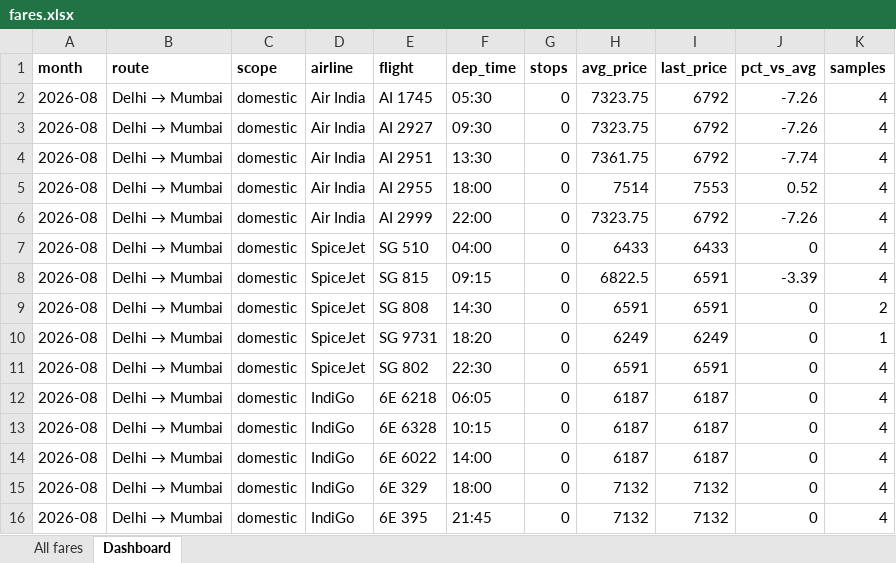
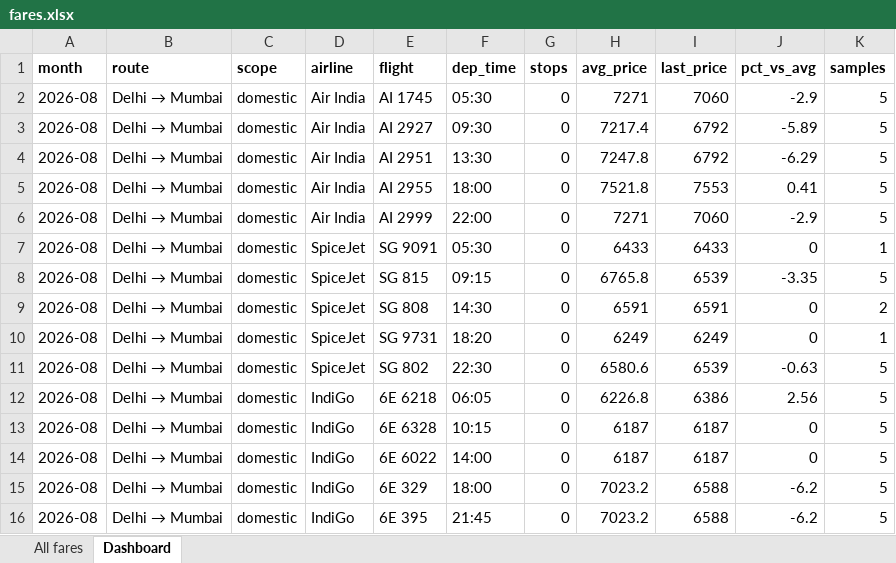
Before and after one commit to isgulati95-code/flight-fare-tracker, an Excel workbook: fares.xlsx, sheet Dashboard, drawn as a sheet; only a part is shown; values as stored, in another font and other column widths than the file's, no borders; the diff covers the shown part only; the diff names each change by its address in the sheet, - before the commit and + after, or states it on an @@ line.

```diff
--- a/fares.xlsx (sheet Dashboard)
+++ b/fares.xlsx (sheet Dashboard)
-H2 (avg_price): 7323.75
+H2 (avg_price): 7271
-I2 (last_price): 6792
+I2 (last_price): 7060
-J2 (pct_vs_avg): -7.26
+J2 (pct_vs_avg): -2.9
-K2:K6 (samples): 4
+K2:K6 (samples): 5
-H3 (avg_price): 7323.75
+H3 (avg_price): 7217.4
-J3 (pct_vs_avg): -7.26
+J3 (pct_vs_avg): -5.89
-H4 (avg_price): 7361.75
+H4 (avg_price): 7247.8
-J4 (pct_vs_avg): -7.74
+J4 (pct_vs_avg): -6.29
-H5 (avg_price): 7514
+H5 (avg_price): 7521.8
-J5 (pct_vs_avg): 0.52
+J5 (pct_vs_avg): 0.41
-H6 (avg_price): 7323.75
+H6 (avg_price): 7271
-I6 (last_price): 6792
+I6 (last_price): 7060
-J6 (pct_vs_avg): -7.26
+J6 (pct_vs_avg): -2.9
-E7 (flight): SG 510
+E7 (flight): SG 9091
-F7 (dep_time): 04:00
+F7 (dep_time): 05:30
-K7 (samples): 4
+K7 (samples): 1
-H8 (avg_price): 6822.5
+H8 (avg_price): 6765.8
-I8 (last_price): 6591
+I8 (last_price): 6539
-J8 (pct_vs_avg): -3.39
+J8 (pct_vs_avg): -3.35
-K8 (samples): 4
+K8 (samples): 5
-H11 (avg_price): 6591
+H11 (avg_price): 6580.6
-I11 (last_price): 6591
+I11 (last_price): 6539
-J11 (pct_vs_avg): 0
+J11 (pct_vs_avg): -0.63
-K11:K16 (samples): 4
+K11:K16 (samples): 5
-H12 (avg_price): 6187
+H12 (avg_price): 6226.8
-I12 (last_price): 6187
+I12 (last_price): 6386
-J12 (pct_vs_avg): 0
+J12 (pct_vs_avg): 2.56
-H15:H16 (avg_price): 7132
+H15:H16 (avg_price): 7023.2
-I15:I16 (last_price): 7132
+I15:I16 (last_price): 6588
-J15:J16 (pct_vs_avg): 0
+J15:J16 (pct_vs_avg): -6.2
```
Also changed, not shown: 1 added row and 322 edited cells elsewhere in this sheet, sheet All fares, aviation.xlsx, 4 other files.
